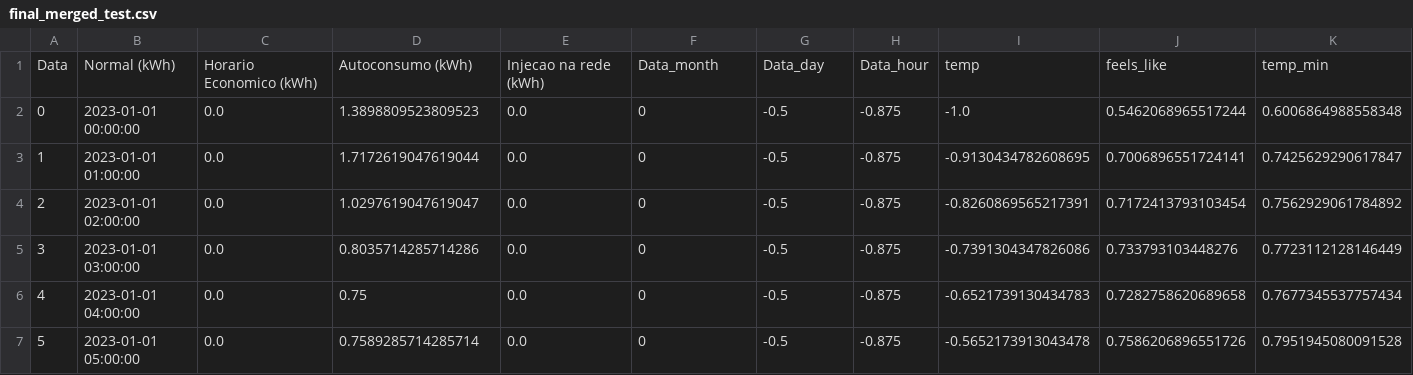
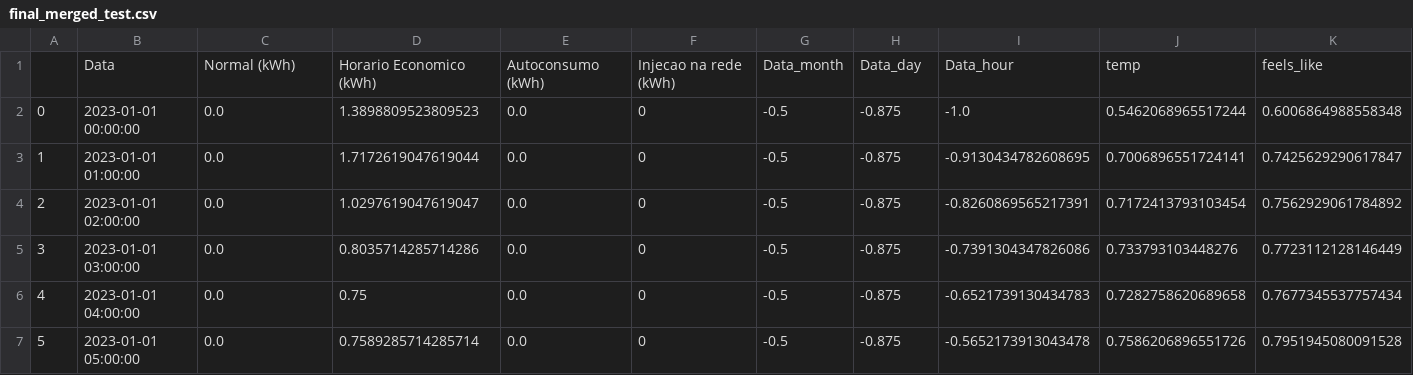
Before and after one commit to AN-DRE4/DadosAprendizagemAutomatica, a CSV file: final_merged_test.csv, drawn as a sheet; only a part is shown; removed rows and columns are numbered as before the commit, all else as after; rows hold the shown columns only; the diff names each change by its address in the sheet, - before the commit and + after, or states it on an @@ line.

```diff
--- a/final_merged_test.csv
+++ b/final_merged_test.csv
-row 1: Data | Normal (kWh) | Horario Economico (kWh) | Autoconsumo (kWh) | Injecao na rede (kWh) | Data_month | Data_day | Data_hour | temp | feels_like | temp_min
+row 1:  | Data | Normal (kWh) | Horario Economico (kWh) | Autoconsumo (kWh) | Injecao na rede (kWh) | Data_month | Data_day | Data_hour | temp | feels_like
```
Also changed, not shown: 1 other file.
